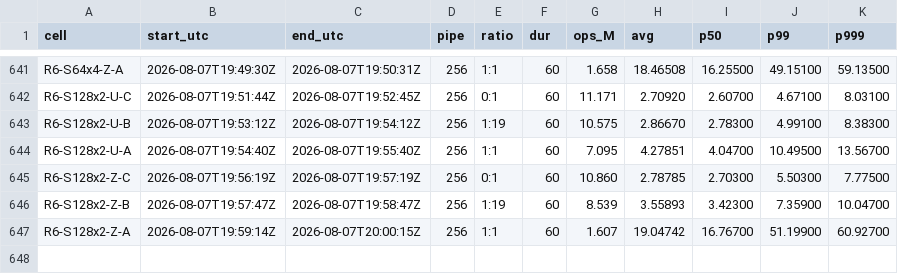
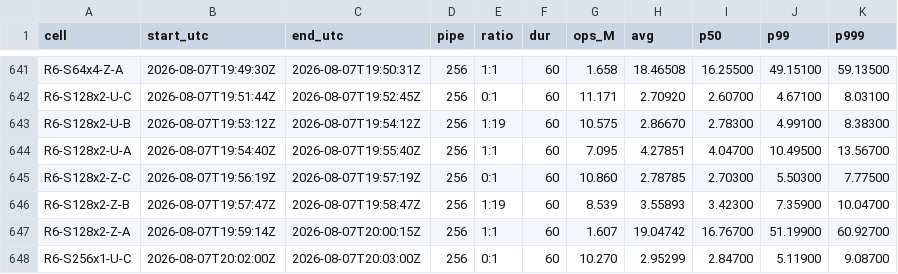
Before and after one commit to Boo-seon-woong/memcached-1.6.42-port_v4, a TSV file: experiments/semi_final/genie/manifest.tsv, drawn as a sheet; only a part is shown, gaps mark what is left out; the diff names each change by its address in the sheet, - before the commit and + after, or states it on an @@ line.

Commit message:
[genie] R6-S256x1-U-C 10.270M

```diff
--- a/experiments/semi_final/genie/manifest.tsv
+++ b/experiments/semi_final/genie/manifest.tsv
+row 648: R6-S256x1-U-C | 2026-08-07T20:02:00Z | 2026-08-07T20:03:00Z | 256 | 0:1 | 60 | 10.270 | 2.95299 | 2.84700 | 5.11900 | 9.08700
```
Also changed, not shown: 2 other files.
